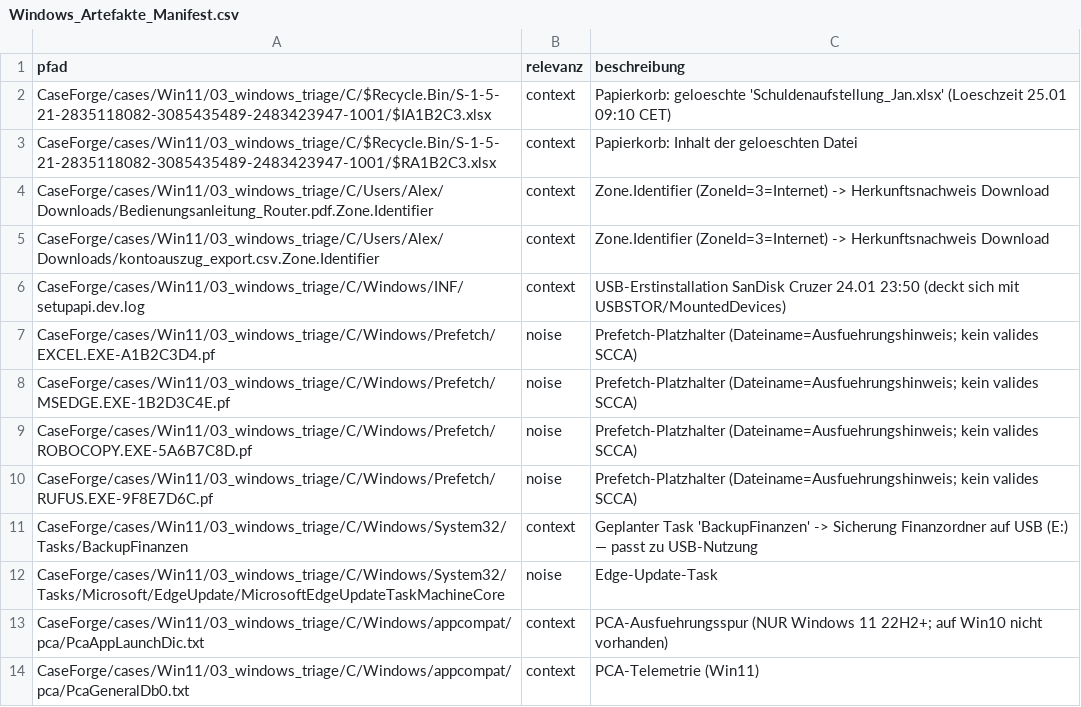
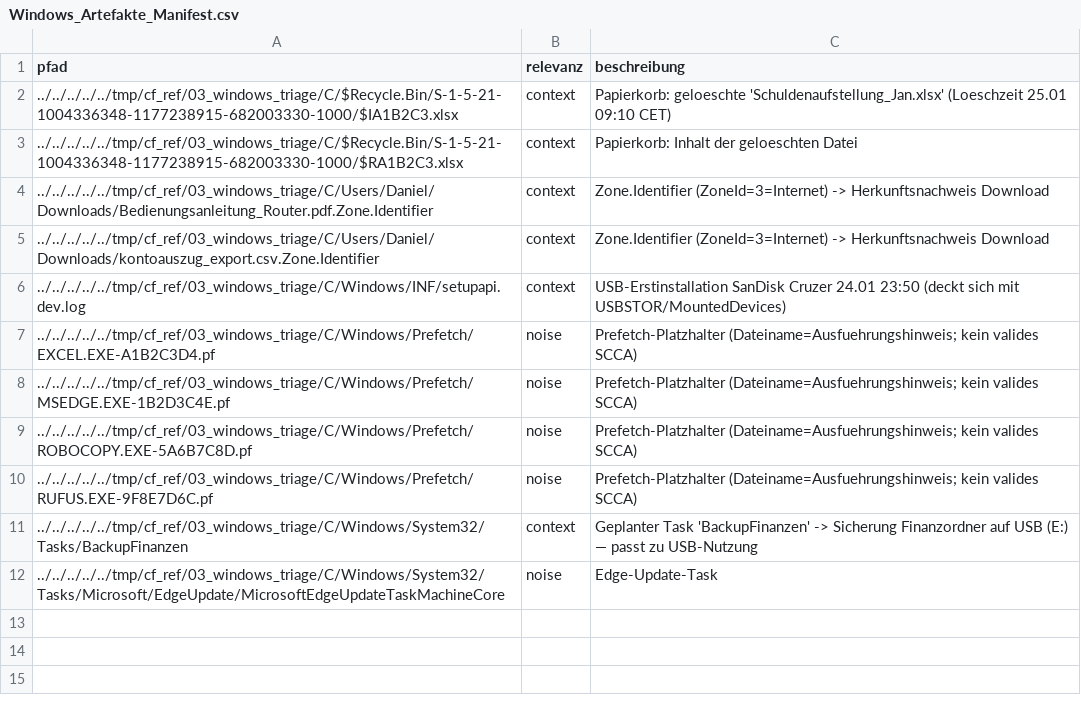
Before and after one commit to mb4n6/CaseForge, a CSV file: Operation_Waldweg/06_master/Windows_Artefakte_Manifest.csv, drawn as a sheet.

```diff
--- a/Operation_Waldweg/06_master/Windows_Artefakte_Manifest.csv
+++ b/Operation_Waldweg/06_master/Windows_Artefakte_Manifest.csv
@@ -1,14 +1,12 @@
 pfad,relevanz,beschreibung
-CaseForge/cases/Win11/03_windows_triage/C/$Recycle.Bin/S-1-5-21-2835118082-3085435489-2483423947-1001/$IA1B2C3.xlsx,context,Papierkorb: geloeschte 'Schuldenaufstellung_Jan.xlsx' (Loeschzeit 25.01 09:10 CET)
-CaseForge/cases/Win11/03_windows_triage/C/$Recycle.Bin/S-1-5-21-2835118082-3085435489-2483423947-1001/$RA1B2C3.xlsx,context,Papierkorb: Inhalt der geloeschten Datei
-CaseForge/cases/Win11/03_windows_triage/C/Users/Alex/Downloads/Bedienungsanleitung_Router.pdf.Zone.Identifier,context,Zone.Identifier (ZoneId=3=Internet) -> Herkunftsnachweis Download
-CaseForge/cases/Win11/03_windows_triage/C/Users/Alex/Downloads/kontoauszug_export.csv.Zone.Identifier,context,Zone.Identifier (ZoneId=3=Internet) -> Herkunftsnachweis Download
-CaseForge/cases/Win11/03_windows_triage/C/Windows/INF/setupapi.dev.log,context,USB-Erstinstallation SanDisk Cruzer 24.01 23:50 (deckt sich mit USBSTOR/MountedDevices)
-CaseForge/cases/Win11/03_windows_triage/C/Windows/Prefetch/EXCEL.EXE-A1B2C3D4.pf,noise,Prefetch-Platzhalter (Dateiname=Ausfuehrungshinweis; kein valides SCCA)
-CaseForge/cases/Win11/03_windows_triage/C/Windows/Prefetch/MSEDGE.EXE-1B2D3C4E.pf,noise,Prefetch-Platzhalter (Dateiname=Ausfuehrungshinweis; kein valides SCCA)
-CaseForge/cases/Win11/03_windows_triage/C/Windows/Prefetch/ROBOCOPY.EXE-5A6B7C8D.pf,noise,Prefetch-Platzhalter (Dateiname=Ausfuehrungshinweis; kein valides SCCA)
-CaseForge/cases/Win11/03_windows_triage/C/Windows/Prefetch/RUFUS.EXE-9F8E7D6C.pf,noise,Prefetch-Platzhalter (Dateiname=Ausfuehrungshinweis; kein valides SCCA)
-CaseForge/cases/Win11/03_windows_triage/C/Windows/System32/Tasks/BackupFinanzen,context,Geplanter Task 'BackupFinanzen' -> Sicherung Finanzordner auf USB (E:) — passt zu USB-Nutzung
-CaseForge/cases/Win11/03_windows_triage/C/Windows/System32/Tasks/Microsoft/EdgeUpdate/MicrosoftEdgeUpdateTaskMachineCore,noise,Edge-Update-Task
-CaseForge/cases/Win11/03_windows_triage/C/Windows/appcompat/pca/PcaAppLaunchDic.txt,context,PCA-Ausfuehrungsspur (NUR Windows 11 22H2+; auf Win10 nicht vorhanden)
-CaseForge/cases/Win11/03_windows_triage/C/Windows/appcompat/pca/PcaGeneralDb0.txt,context,PCA-Telemetrie (Win11)
+../../../../../tmp/cf_ref/03_windows_triage/C/$Recycle.Bin/S-1-5-21-1004336348-1177238915-682003330-1000/$IA1B2C3.xlsx,context,Papierkorb: geloeschte 'Schuldenaufstellung_Jan.xlsx' (Loeschzeit 25.01 09:10 CET)
+../../../../../tmp/cf_ref/03_windows_triage/C/$Recycle.Bin/S-1-5-21-1004336348-1177238915-682003330-1000/$RA1B2C3.xlsx,context,Papierkorb: Inhalt der geloeschten Datei
+../../../../../tmp/cf_ref/03_windows_triage/C/Users/Daniel/Downloads/Bedienungsanleitung_Router.pdf.Zone.Identifier,context,Zone.Identifier (ZoneId=3=Internet) -> Herkunftsnachweis Download
+../../../../../tmp/cf_ref/03_windows_triage/C/Users/Daniel/Downloads/kontoauszug_export.csv.Zone.Identifier,context,Zone.Identifier (ZoneId=3=Internet) -> Herkunftsnachweis Download
+../../../../../tmp/cf_ref/03_windows_triage/C/Windows/INF/setupapi.dev.log,context,USB-Erstinstallation SanDisk Cruzer 24.01 23:50 (deckt sich mit USBSTOR/MountedDevices)
+../../../../../tmp/cf_ref/03_windows_triage/C/Windows/Prefetch/EXCEL.EXE-A1B2C3D4.pf,noise,Prefetch-Platzhalter (Dateiname=Ausfuehrungshinweis; kein valides SCCA)
+../../../../../tmp/cf_ref/03_windows_triage/C/Windows/Prefetch/MSEDGE.EXE-1B2D3C4E.pf,noise,Prefetch-Platzhalter (Dateiname=Ausfuehrungshinweis; kein valides SCCA)
+../../../../../tmp/cf_ref/03_windows_triage/C/Windows/Prefetch/ROBOCOPY.EXE-5A6B7C8D.pf,noise,Prefetch-Platzhalter (Dateiname=Ausfuehrungshinweis; kein valides SCCA)
+../../../../../tmp/cf_ref/03_windows_triage/C/Windows/Prefetch/RUFUS.EXE-9F8E7D6C.pf,noise,Prefetch-Platzhalter (Dateiname=Ausfuehrungshinweis; kein valides SCCA)
+../../../../../tmp/cf_ref/03_windows_triage/C/Windows/System32/Tasks/BackupFinanzen,context,Geplanter Task 'BackupFinanzen' -> Sicherung Finanzordner auf USB (E:) — passt zu USB-Nutzung
+../../../../../tmp/cf_ref/03_windows_triage/C/Windows/System32/Tasks/Microsoft/EdgeUpdate/MicrosoftEdgeUpdateTaskMachineCore,noise,Edge-Update-Task
```
Also changed, not shown: Operation_Waldweg/06_master/App_Skeletons_Manifest.csv, Operation_Waldweg/06_master/Master_Timeline.csv, 6 other files.
